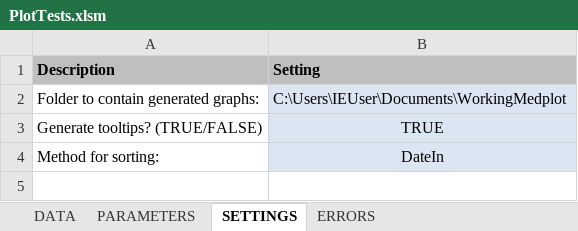
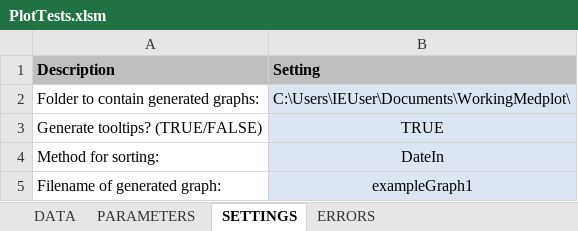
Before and after one commit to crtahlin/medplot, an Excel workbook: inst/extdata/PlotTests.xlsm, sheet SETTINGS, drawn as a sheet; values as stored, in another font and other column widths than the file's, no borders; the diff names each change by its address in the sheet, - before the commit and + after, or states it on an @@ line.

Commit message:
changing Excel files to send filename of generated graphs

```diff
--- a/inst/extdata/PlotTests.xlsm (sheet SETTINGS)
+++ b/inst/extdata/PlotTests.xlsm (sheet SETTINGS)
-B2 (Setting): C:\Users\IEUser\Documents\WorkingMedplot
+B2 (Setting): C:\Users\IEUser\Documents\WorkingMedplot\
+row 5: Filename of generated graph: | exampleGraph1
```
Also changed, not shown: 1 other file.
